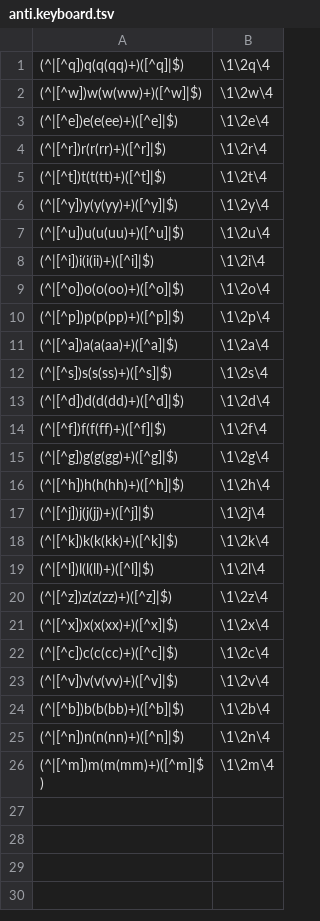
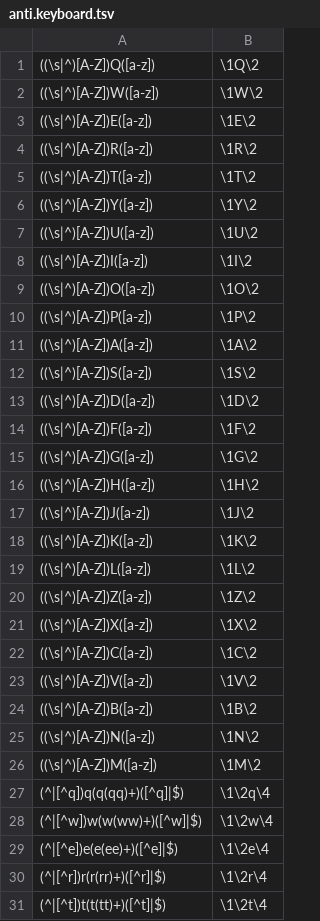
Before and after one commit to NasoohOlabi/Stegasus, a TSV file: anti.keyboard.tsv, drawn as a sheet; only a part is shown; the shorter side is filled out with more unchanged rows.

```diff
--- a/anti.keyboard.tsv
+++ b/anti.keyboard.tsv
@@ -1 +1,27 @@
+((\s|^)[A-Z])Q([a-z])	\1Q\2
+((\s|^)[A-Z])W([a-z])	\1W\2
+((\s|^)[A-Z])E([a-z])	\1E\2
+((\s|^)[A-Z])R([a-z])	\1R\2
+((\s|^)[A-Z])T([a-z])	\1T\2
+((\s|^)[A-Z])Y([a-z])	\1Y\2
+((\s|^)[A-Z])U([a-z])	\1U\2
+((\s|^)[A-Z])I([a-z])	\1I\2
+((\s|^)[A-Z])O([a-z])	\1O\2
+((\s|^)[A-Z])P([a-z])	\1P\2
+((\s|^)[A-Z])A([a-z])	\1A\2
+((\s|^)[A-Z])S([a-z])	\1S\2
+((\s|^)[A-Z])D([a-z])	\1D\2
+((\s|^)[A-Z])F([a-z])	\1F\2
+((\s|^)[A-Z])G([a-z])	\1G\2
+((\s|^)[A-Z])H([a-z])	\1H\2
+((\s|^)[A-Z])J([a-z])	\1J\2
+((\s|^)[A-Z])K([a-z])	\1K\2
+((\s|^)[A-Z])L([a-z])	\1L\2
+((\s|^)[A-Z])Z([a-z])	\1Z\2
+((\s|^)[A-Z])X([a-z])	\1X\2
+((\s|^)[A-Z])C([a-z])	\1C\2
+((\s|^)[A-Z])V([a-z])	\1V\2
+((\s|^)[A-Z])B([a-z])	\1B\2
+((\s|^)[A-Z])N([a-z])	\1N\2
+((\s|^)[A-Z])M([a-z])	\1M\2
 (^|[^q])q(q(qq)+)([^q]|$)	\1\2q\4
```
Also changed, not shown: keyboard.tsv, variant.tsv, 8 other files.
